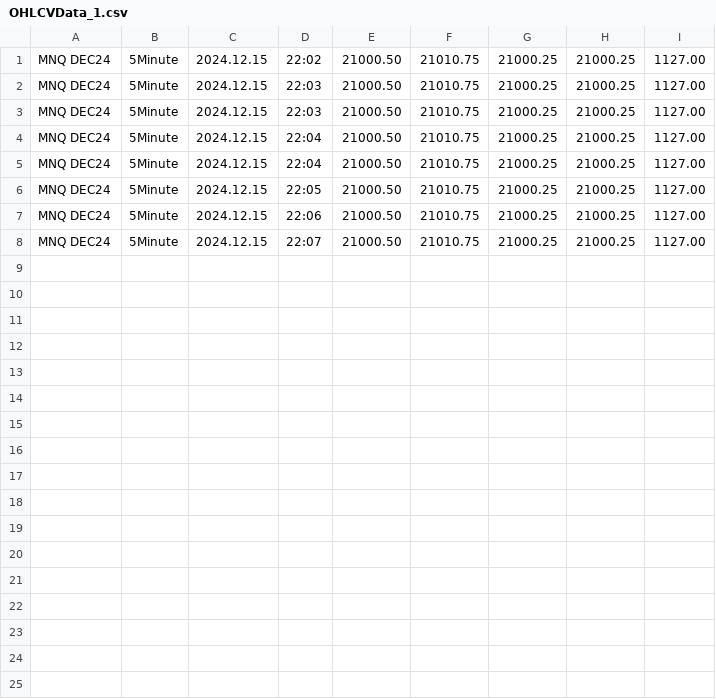
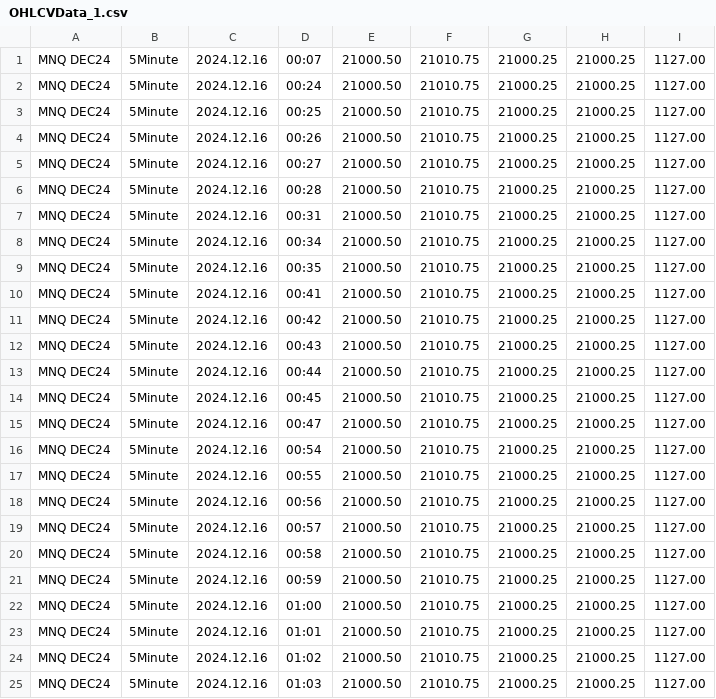
Before and after one commit to Soho36/RT_NT8_MT5, a CSV file: OHLCVData_1.csv, drawn as a sheet.

```diff
--- a/OHLCVData_1.csv
+++ b/OHLCVData_1.csv
@@ -1,8 +1,25 @@
-MNQ DEC24;5Minute;2024.12.15;22:02;21000.50;21010.75;21000.25;21000.25;1127.00
-MNQ DEC24;5Minute;2024.12.15;22:03;21000.50;21010.75;21000.25;21000.25;1127.00
-MNQ DEC24;5Minute;2024.12.15;22:03;21000.50;21010.75;21000.25;21000.25;1127.00
-MNQ DEC24;5Minute;2024.12.15;22:04;21000.50;21010.75;21000.25;21000.25;1127.00
-MNQ DEC24;5Minute;2024.12.15;22:04;21000.50;21010.75;21000.25;21000.25;1127.00
-MNQ DEC24;5Minute;2024.12.15;22:05;21000.50;21010.75;21000.25;21000.25;1127.00
-MNQ DEC24;5Minute;2024.12.15;22:06;21000.50;21010.75;21000.25;21000.25;1127.00
-MNQ DEC24;5Minute;2024.12.15;22:07;21000.50;21010.75;21000.25;21000.25;1127.00
+MNQ DEC24;5Minute;2024.12.16;00:07;21000.50;21010.75;21000.25;21000.25;1127.00
+MNQ DEC24;5Minute;2024.12.16;00:24;21000.50;21010.75;21000.25;21000.25;1127.00
+MNQ DEC24;5Minute;2024.12.16;00:25;21000.50;21010.75;21000.25;21000.25;1127.00
+MNQ DEC24;5Minute;2024.12.16;00:26;21000.50;21010.75;21000.25;21000.25;1127.00
+MNQ DEC24;5Minute;2024.12.16;00:27;21000.50;21010.75;21000.25;21000.25;1127.00
+MNQ DEC24;5Minute;2024.12.16;00:28;21000.50;21010.75;21000.25;21000.25;1127.00
+MNQ DEC24;5Minute;2024.12.16;00:31;21000.50;21010.75;21000.25;21000.25;1127.00
+MNQ DEC24;5Minute;2024.12.16;00:34;21000.50;21010.75;21000.25;21000.25;1127.00
+MNQ DEC24;5Minute;2024.12.16;00:35;21000.50;21010.75;21000.25;21000.25;1127.00
+MNQ DEC24;5Minute;2024.12.16;00:41;21000.50;21010.75;21000.25;21000.25;1127.00
+MNQ DEC24;5Minute;2024.12.16;00:42;21000.50;21010.75;21000.25;21000.25;1127.00
+MNQ DEC24;5Minute;2024.12.16;00:43;21000.50;21010.75;21000.25;21000.25;1127.00
+MNQ DEC24;5Minute;2024.12.16;00:44;21000.50;21010.75;21000.25;21000.25;1127.00
+MNQ DEC24;5Minute;2024.12.16;00:45;21000.50;21010.75;21000.25;21000.25;1127.00
+MNQ DEC24;5Minute;2024.12.16;00:47;21000.50;21010.75;21000.25;21000.25;1127.00
+MNQ DEC24;5Minute;2024.12.16;00:54;21000.50;21010.75;21000.25;21000.25;1127.00
+MNQ DEC24;5Minute;2024.12.16;00:55;21000.50;21010.75;21000.25;21000.25;1127.00
+MNQ DEC24;5Minute;2024.12.16;00:56;21000.50;21010.75;21000.25;21000.25;1127.00
+MNQ DEC24;5Minute;2024.12.16;00:57;21000.50;21010.75;21000.25;21000.25;1127.00
+MNQ DEC24;5Minute;2024.12.16;00:58;21000.50;21010.75;21000.25;21000.25;1127.00
+MNQ DEC24;5Minute;2024.12.16;00:59;21000.50;21010.75;21000.25;21000.25;1127.00
+MNQ DEC24;5Minute;2024.12.16;01:00;21000.50;21010.75;21000.25;21000.25;1127.00
+MNQ DEC24;5Minute;2024.12.16;01:01;21000.50;21010.75;21000.25;21000.25;1127.00
+MNQ DEC24;5Minute;2024.12.16;01:02;21000.50;21010.75;21000.25;21000.25;1127.00
+MNQ DEC24;5Minute;2024.12.16;01:03;21000.50;21010.75;21000.25;21000.25;1127.00
```
Also changed, not shown: 5 other files.
